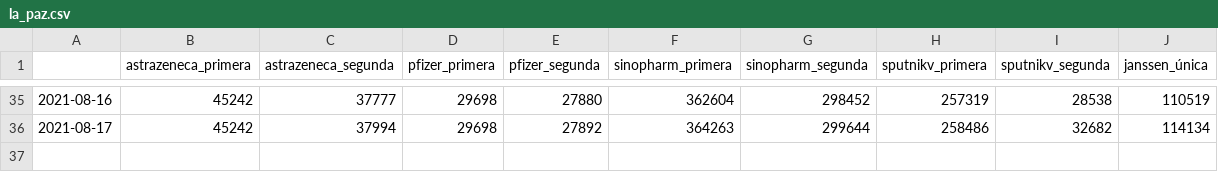
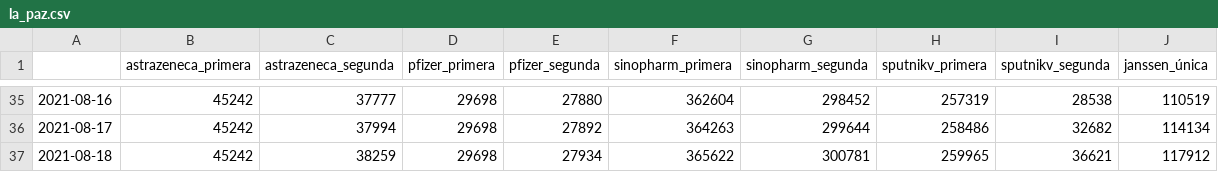
Before and after one commit to mauforonda/vacunas_unidoscontraelcovid, a CSV file: dosis_por_proveedor/la_paz.csv, drawn as a sheet; only a part is shown, gaps mark what is left out.

```diff
--- a/dosis_por_proveedor/la_paz.csv
+++ b/dosis_por_proveedor/la_paz.csv
@@ -36 +36,2 @@
 2021-08-17,45242,37994,29698,27892,364263,299644,258486,32682,114134
+2021-08-18,45242,38259,29698,27934,365622,300781,259965,36621,117912
```
Also changed, not shown: dosis_por_proveedor/chuquisaca.csv, dosis_por_proveedor/cochabamba.csv, 9 other files.
